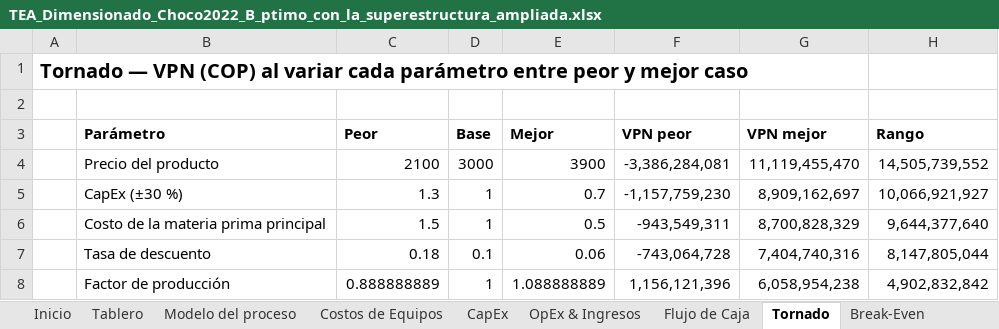
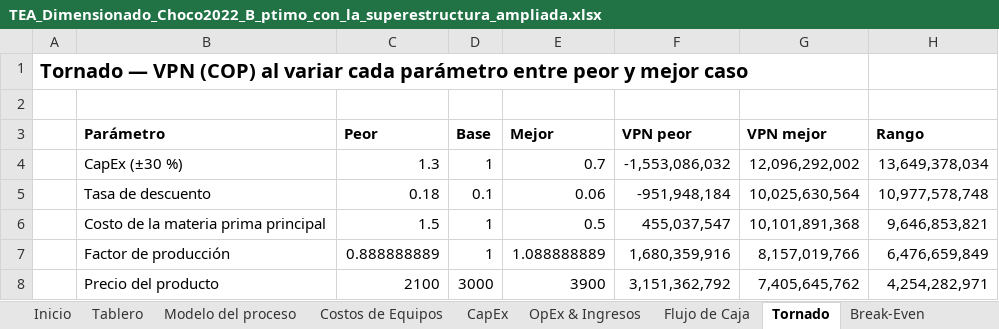
Before and after one commit to juanmurcia-jpg/corsano, an Excel workbook: modelos_pina/TEA_excel/TEA_Dimensionado_Choco2022_B_ptimo_con_la_superestructura_ampliada.xlsx, sheet Tornado, drawn as a sheet; values as stored, in another font and other column widths than the file's, no borders; removed rows and columns are numbered as before the commit, all else as after; the diff names each change by its address in the sheet, - before the commit and + after, or states it on an @@ line.

```diff
--- a/modelos_pina/TEA_excel/TEA_Dimensionado_Choco2022_B_ptimo_con_la_superestructura_ampliada.xlsx (sheet Tornado)
+++ b/modelos_pina/TEA_excel/TEA_Dimensionado_Choco2022_B_ptimo_con_la_superestructura_ampliada.xlsx (sheet Tornado)
-row 4:  | Precio del producto | 2100 | 3000 | 3900 | -3,386,284,081 | 11,119,455,470 | 14,505,739,552
-F4 (VPN peor): -1,157,759,230
+F4 (VPN peor): -1,553,086,032
-G4 (VPN mejor): 8,909,162,697
+G4 (VPN mejor): 12,096,292,002
-H4 (Rango): 10,066,921,927
+H4 (Rango): 13,649,378,034
-row 6:  | Costo de la materia prima principal | 1.5 | 1 | 0.5 | -943,549,311 | 8,700,828,329 | 9,644,377,640
-F5 (VPN peor): -743,064,728
+F5 (VPN peor): -951,948,184
-G5 (VPN mejor): 7,404,740,316
+G5 (VPN mejor): 10,025,630,564
-H5 (Rango): 8,147,805,044
+H5 (Rango): 10,977,578,748
+row 6:  | Costo de la materia prima principal | 1.5 | 1 | 0.5 | 455,037,547 | 10,101,891,368 | 9,646,853,821
-F7 (VPN peor): 1,156,121,396
+F7 (VPN peor): 1,680,359,916
-G7 (VPN mejor): 6,058,954,238
+G7 (VPN mejor): 8,157,019,766
-H7 (Rango): 4,902,832,842
+H7 (Rango): 6,476,659,849
+row 8:  | Precio del producto | 2100 | 3000 | 3900 | 3,151,362,792 | 7,405,645,762 | 4,254,282,971
```
Also changed, not shown: sheet Monte Carlo, sheet Costos de Equipos, sheet OpEx & Ingresos, sheet Flujo de Caja, sheet Modelo del proceso, sheet Break-Even, 3 more sheets, modelos_pina/TEA_excel/TEA_Dimensionado_Choco2022_A_ptimo_con_la_superestructura_ampliada.xlsx, modelos_pina/TEA_excel/TEA_Dimensionado_Choco2022_A_ptimo_con_la_topolog_a_anterior.xlsx, 25 other files.
